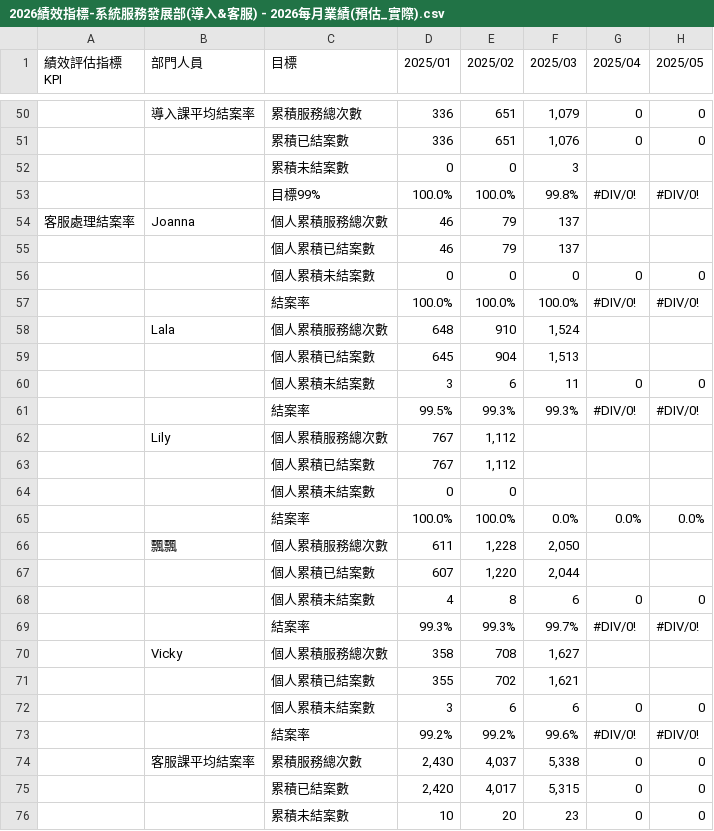
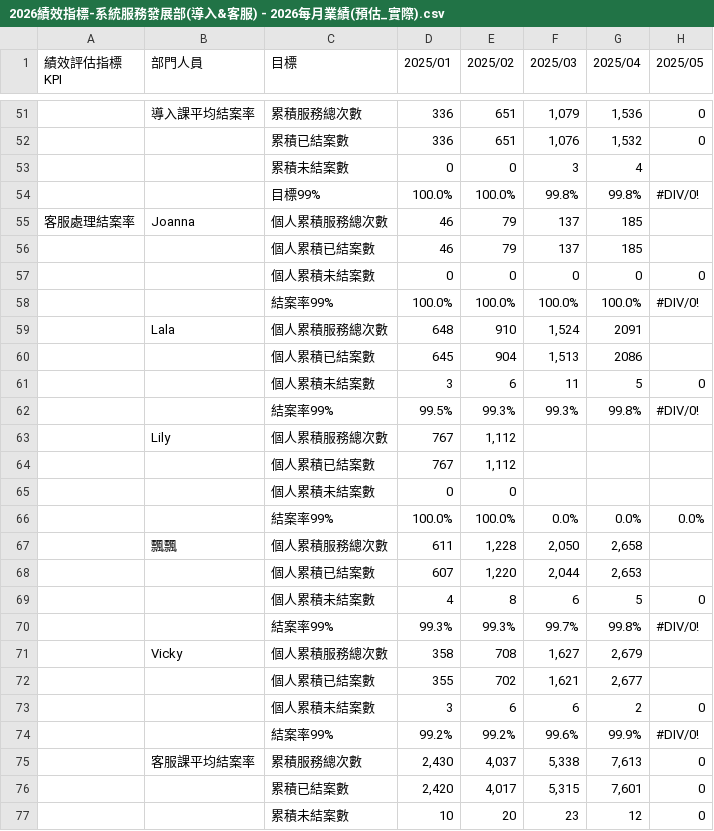
Before and after one commit to emma-collab190/dept-dashboard, a CSV file: 2026績效指標-系統服務發展部(導入&客服) - 2026每月業績(預估_實際).csv, drawn as a sheet; only a part is shown, gaps mark what is left out; addresses are those after the commit; the diff covers the shown part only; the diff names each change by its address in the sheet, - before the commit and + after, or states it on an @@ line.

```diff
--- a/2026績效指標-系統服務發展部(導入&客服) - 2026每月業績(預估_實際).csv
+++ b/2026績效指標-系統服務發展部(導入&客服) - 2026每月業績(預估_實際).csv
-G51 (2025/04): 0
+G51 (2025/04): 1,536
-G52 (2025/04): 0
+G52 (2025/04): 1,532
-G53 (2025/04): (empty)
+G53 (2025/04): 4
-G54 (2025/04): #DIV/0!
+G54 (2025/04): 99.8%
-G55:G56 (2025/04): (empty)
+G55:G56 (2025/04): 185
-C58 (目標): 結案率
+C58 (目標): 結案率99%
-G58 (2025/04): #DIV/0!
+G58 (2025/04): 100.0%
-G59 (2025/04): (empty)
+G59 (2025/04): 2091
-G60 (2025/04): (empty)
+G60 (2025/04): 2086
-G61 (2025/04): 0
+G61 (2025/04): 5
-C62 (目標): 結案率
+C62 (目標): 結案率99%
-G62 (2025/04): #DIV/0!
+G62 (2025/04): 99.8%
-C66 (目標): 結案率
+C66 (目標): 結案率99%
-G67 (2025/04): (empty)
+G67 (2025/04): 2,658
-G68 (2025/04): (empty)
+G68 (2025/04): 2,653
-G69 (2025/04): 0
+G69 (2025/04): 5
-C70 (目標): 結案率
+C70 (目標): 結案率99%
-G70 (2025/04): #DIV/0!
+G70 (2025/04): 99.8%
-G71 (2025/04): (empty)
+G71 (2025/04): 2,679
-G72 (2025/04): (empty)
+G72 (2025/04): 2,677
-G73 (2025/04): 0
+G73 (2025/04): 2
-C74 (目標): 結案率
+C74 (目標): 結案率99%
-G74 (2025/04): #DIV/0!
+G74 (2025/04): 99.9%
-G75 (2025/04): 0
+G75 (2025/04): 7,613
-G76 (2025/04): 0
+G76 (2025/04): 7,601
-G77 (2025/04): 0
+G77 (2025/04): 12
```
Also changed, not shown: 1 added row and 72 edited cells elsewhere in this file.
